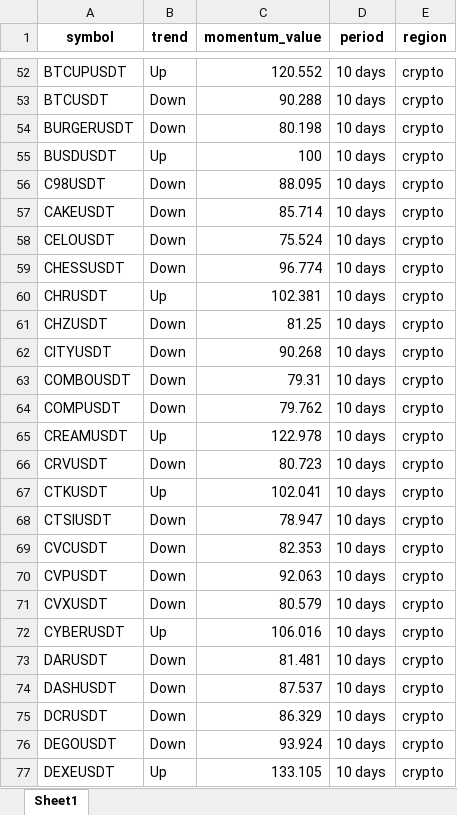
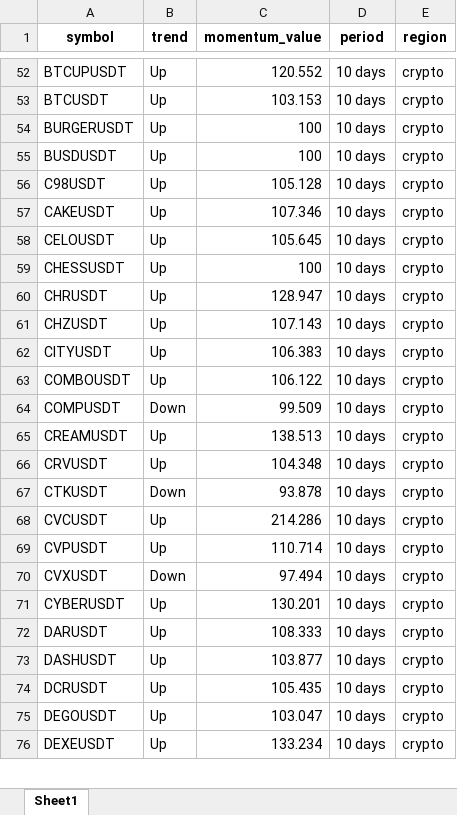
Before and after one commit to tiagolvsantos/trading_tools, an Excel workbook: generated_reports/crypto_momentum.xlsx, sheet Sheet1, drawn as a sheet; only a part is shown, gaps mark what is left out; values as stored, in another font and other column widths than the file's, no borders; removed rows and columns are numbered as before the commit, all else as after; the diff covers the shown part only; the diff names each change by its address in the sheet, - before the commit and + after, or states it on an @@ line.

```diff
--- a/generated_reports/crypto_momentum.xlsx (sheet Sheet1)
+++ b/generated_reports/crypto_momentum.xlsx (sheet Sheet1)
-B53:B54 (trend): Down
+B53:B54 (trend): Up
-C53 (momentum_value): 90.288
+C53 (momentum_value): 103.153
-C54 (momentum_value): 80.198
+C54 (momentum_value): 100
-B56:B59 (trend): Down
+B56:B59 (trend): Up
-C56 (momentum_value): 88.095
+C56 (momentum_value): 105.128
-C57 (momentum_value): 85.714
+C57 (momentum_value): 107.346
-C58 (momentum_value): 75.524
+C58 (momentum_value): 105.645
-C59 (momentum_value): 96.774
+C59 (momentum_value): 100
-C60 (momentum_value): 102.381
+C60 (momentum_value): 128.947
-B61:B63 (trend): Down
+B61:B63 (trend): Up
-C61 (momentum_value): 81.25
+C61 (momentum_value): 107.143
-C62 (momentum_value): 90.268
+C62 (momentum_value): 106.383
-C63 (momentum_value): 79.31
+C63 (momentum_value): 106.122
-C64 (momentum_value): 79.762
+C64 (momentum_value): 99.509
-C65 (momentum_value): 122.978
+C65 (momentum_value): 138.513
-B66 (trend): Down
+B66 (trend): Up
-C66 (momentum_value): 80.723
+C66 (momentum_value): 104.348
-B67 (trend): Up
+B67 (trend): Down
-C67 (momentum_value): 102.041
+C67 (momentum_value): 93.878
-row 68: CTSIUSDT | Down | 78.947 | 10 days | crypto
-B68:B69 (trend): Down
+B68:B69 (trend): Up
-C68 (momentum_value): 82.353
+C68 (momentum_value): 214.286
-C69 (momentum_value): 92.063
+C69 (momentum_value): 110.714
-C70 (momentum_value): 80.579
+C70 (momentum_value): 97.494
-C71 (momentum_value): 106.016
+C71 (momentum_value): 130.201
-B72:B75 (trend): Down
+B72:B75 (trend): Up
-C72 (momentum_value): 81.481
+C72 (momentum_value): 108.333
-C73 (momentum_value): 87.537
+C73 (momentum_value): 103.877
-C74 (momentum_value): 86.329
+C74 (momentum_value): 105.435
-C75 (momentum_value): 93.924
+C75 (momentum_value): 103.047
-C76 (momentum_value): 133.105
+C76 (momentum_value): 133.234
```
Also changed, not shown: 2 removed rows and 372 edited cells elsewhere in this sheet, generated_reports/tradfi_momentum.xlsx, 3 other files.
